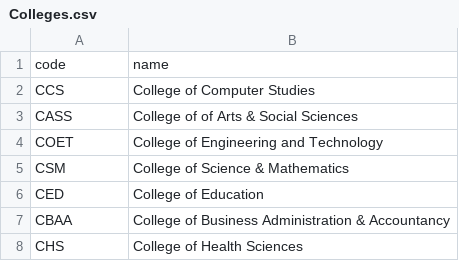
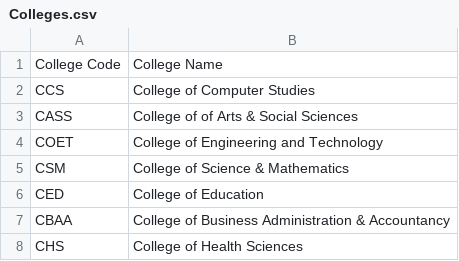
Before and after one commit to fallerfare/SSIS, a CSV file: DATA/Colleges.csv, drawn as a sheet.

```diff
--- a/DATA/Colleges.csv
+++ b/DATA/Colleges.csv
@@ -1,2 +1,2 @@
-code,name
+College Code,College Name
 CCS,College of Computer Studies
```
Also changed, not shown: 6 other files.
